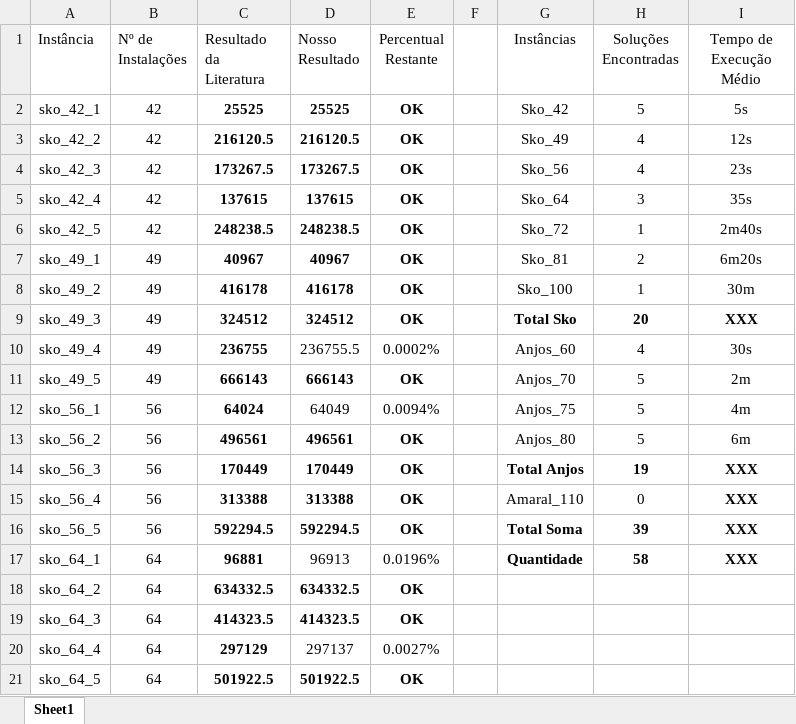
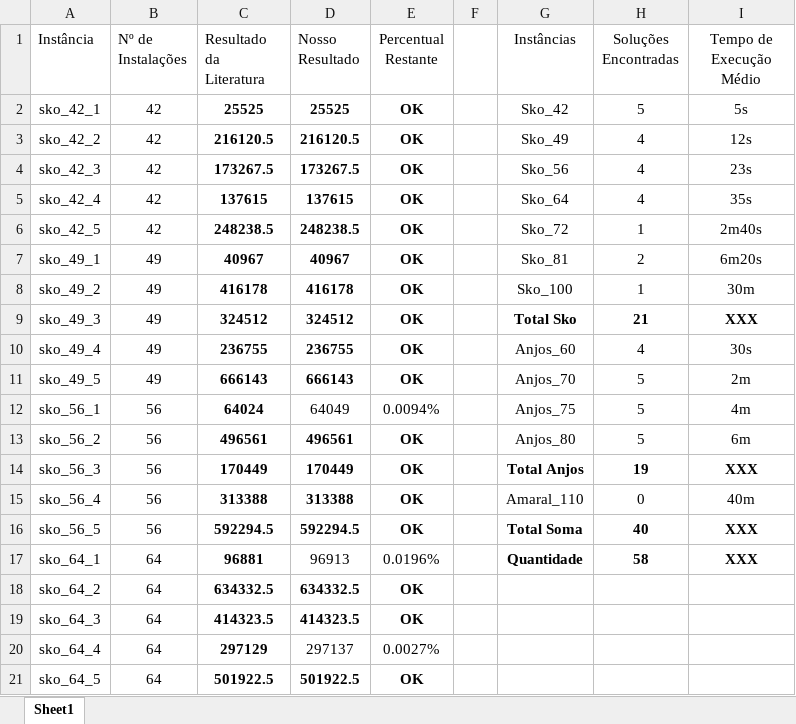
Before and after one commit to DarthPellegrini/SRFLP, an Excel workbook: Resultados.xlsm, sheet Sheet1, drawn as a sheet; only a part is shown; values as stored, in another font and other column widths than the file's, no borders; the diff names each change by its address in the sheet, - before the commit and + after, or states it on an @@ line.

Commit message:
New result added

```diff
--- a/Resultados.xlsm (sheet Sheet1)
+++ b/Resultados.xlsm (sheet Sheet1)
-H5 (Soluções Encontradas): 3
+H5 (Soluções Encontradas): 4
-H9 (Soluções Encontradas): 20
+H9 (Soluções Encontradas): 21
-D10 (Nosso Resultado): 236755.5
+D10 (Nosso Resultado): 236755
-D10:E10 bold: off
+D10:E10 bold: on
-E10 (Percentual Restante): 0.0002%
+E10 (Percentual Restante): OK
-I15 (Tempo de Execução Médio): XXX
+I15 (Tempo de Execução Médio): 40m
-I15 bold: on
+I15 bold: off
-H16 (Soluções Encontradas): 39
+H16 (Soluções Encontradas): 40
```
Also changed, not shown: 6 other files.
